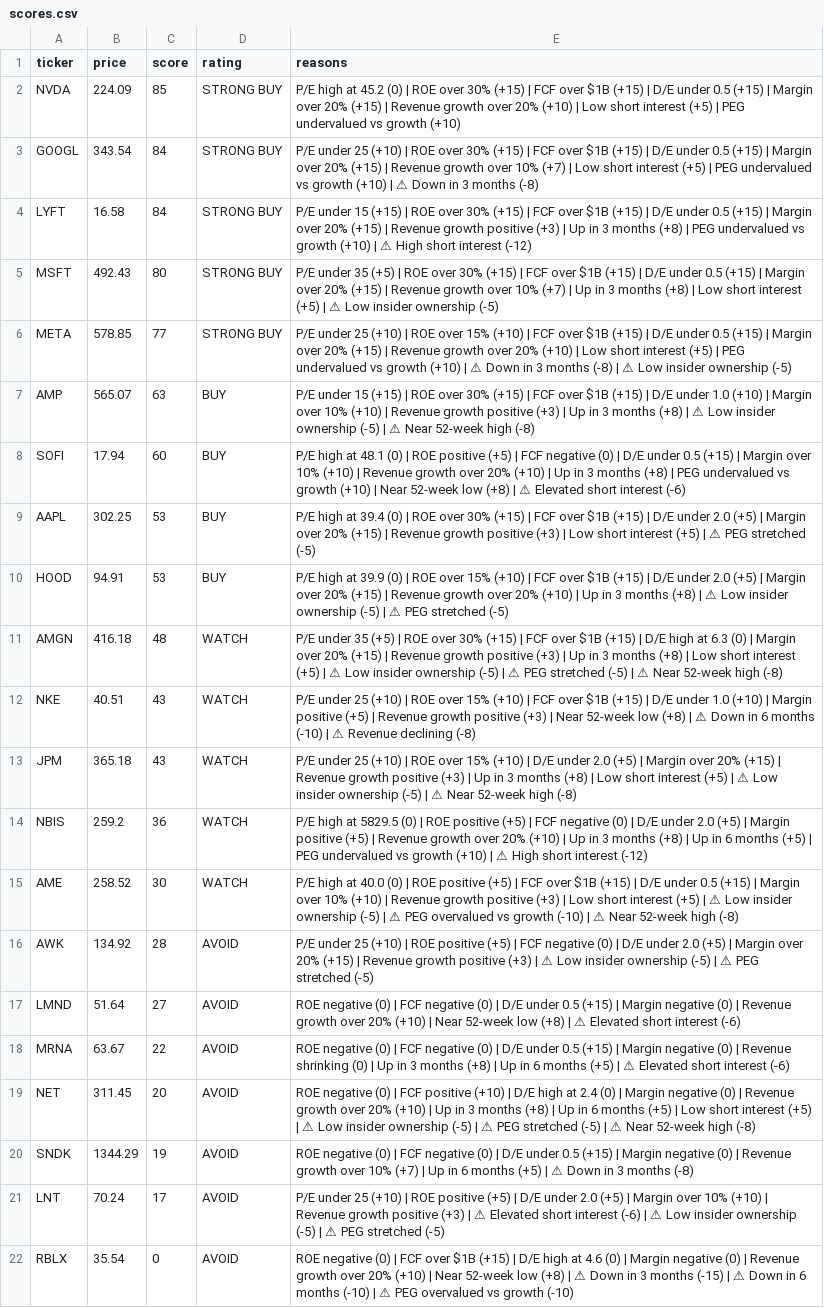
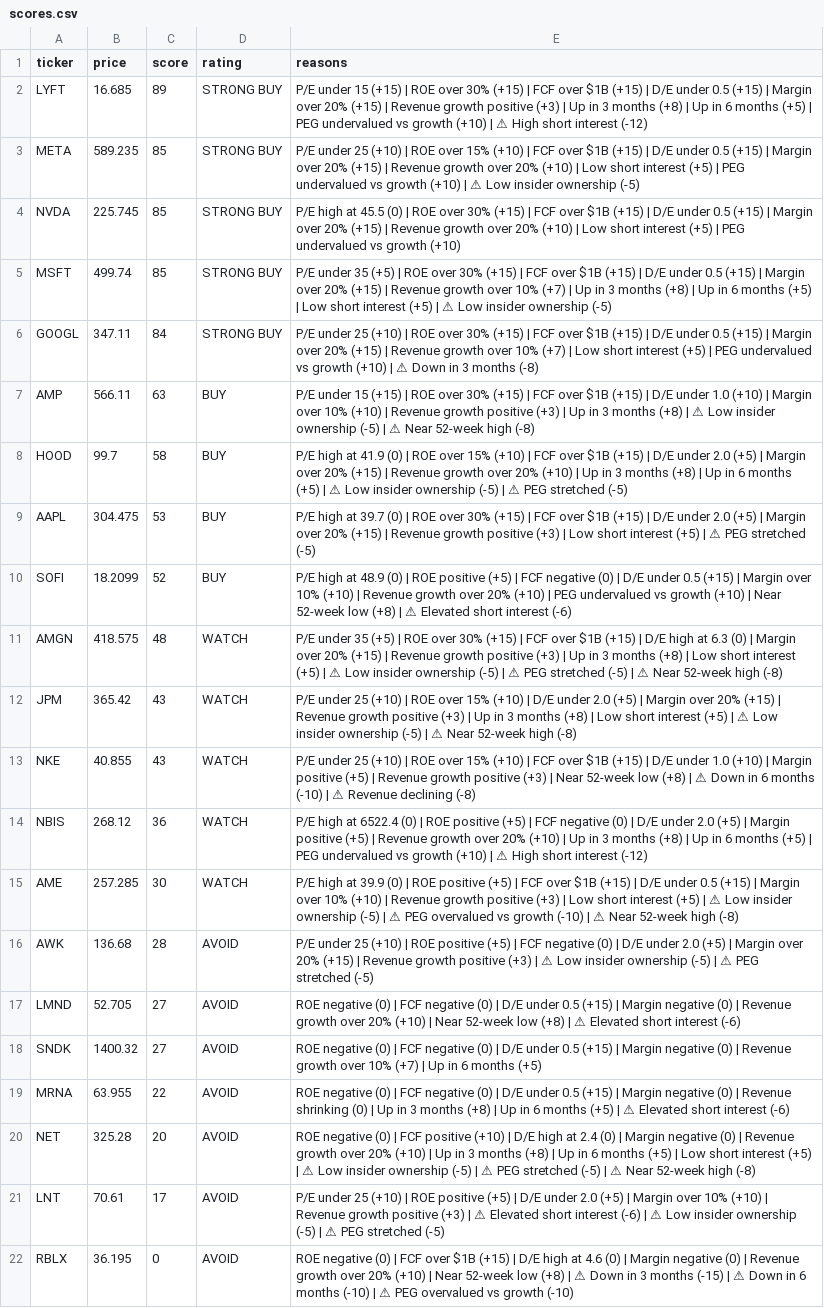
Before and after one commit to leafy-joyce-t/stock-tracker, a CSV file: data/scores.csv, drawn as a sheet; removed rows and columns are numbered as before the commit, all else as after; the diff names each change by its address in the sheet, - before the commit and + after, or states it on an @@ line.

```diff
--- a/data/scores.csv
+++ b/data/scores.csv
+row 2: LYFT | 16.685 | 89 | STRONG BUY | P/E under 15 (+15) | ROE over 30% (+15) | FCF over $1B (+15) | D/E under 0.5 (+15) | Margin over 20% (+15) | Revenue growth positive (+3) | Up in 3 months (+8) | Up in 6 months (+5) | PEG undervalued vs growth (+10) | ⚠ High short interest (-12)
+row 3: META | 589.235 | 85 | STRONG BUY | P/E under 25 (+10) | ROE over 15% (+10) | FCF over $1B (+15) | D/E under 0.5 (+15) | Margin over 20% (+15) | Revenue growth over 20% (+10) | Low short interest (+5) | PEG undervalued vs growth (+10) | ⚠ Low insider ownership (-5)
-B4 (price): 224.09
+B4 (price): 225.745
-E4 (reasons): …high at 45.2 (0) |…
+E4 (reasons): …high at 45.5 (0) |…
+row 5: MSFT | 499.74 | 85 | STRONG BUY | P/E under 35 (+5) | ROE over 30% (+15) | FCF over $1B (+15) | D/E under 0.5 (+15) | Margin over 20% (+15) | Revenue growth over 10% (+7) | Up in 3 months (+8) | Up in 6 months (+5) | Low short interest (+5) | ⚠ Low insider ownership (-5)
-B6 (price): 343.54
+B6 (price): 347.11
-row 4: LYFT | 16.58 | 84 | STRONG BUY | P/E under 15 (+15) | ROE over 30% (+15) | FCF over $1B (+15) | D/E under 0.5 (+15) | Margin over 20% (+15) | Revenue growth positive (+3) | Up in 3 months (+8) | PEG undervalued vs growth (+10) | ⚠ High short interest (-12)
-row 5: MSFT | 492.43 | 80 | STRONG BUY | P/E under 35 (+5) | ROE over 30% (+15) | FCF over $1B (+15) | D/E under 0.5 (+15) | Margin over 20% (+15) | Revenue growth over 10% (+7) | Up in 3 months (+8) | Low short interest (+5) | ⚠ Low insider ownership (-5)
-row 6: META | 578.85 | 77 | STRONG BUY | P/E under 25 (+10) | ROE over 15% (+10) | FCF over $1B (+15) | D/E under 0.5 (+15) | Margin over 20% (+15) | Revenue growth over 20% (+10) | Low short interest (+5) | PEG undervalued vs growth (+10) | ⚠ Down in 3 months (-8) | ⚠ Low insider ownership (-5)
-B7 (price): 565.07
+B7 (price): 566.11
-row 8: SOFI | 17.94 | 60 | BUY | P/E high at 48.1 (0) | ROE positive (+5) | FCF negative (0) | D/E under 0.5 (+15) | Margin over 10% (+10) | Revenue growth over 20% (+10) | Up in 3 months (+8) | PEG undervalued vs growth (+10) | Near 52-week low (+8) | ⚠ Elevated short interest (-6)
+row 8: HOOD | 99.7 | 58 | BUY | P/E high at 41.9 (0) | ROE over 15% (+10) | FCF over $1B (+15) | D/E under 2.0 (+5) | Margin over 20% (+15) | Revenue growth over 20% (+10) | Up in 3 months (+8) | Up in 6 months (+5) | ⚠ Low insider ownership (-5) | ⚠ PEG stretched (-5)
-B9 (price): 302.25
+B9 (price): 304.475
-E9 (reasons): …high at 39.4 (0) |…
+E9 (reasons): …high at 39.7 (0) |…
-row 10: HOOD | 94.91 | 53 | BUY | P/E high at 39.9 (0) | ROE over 15% (+10) | FCF over $1B (+15) | D/E under 2.0 (+5) | Margin over 20% (+15) | Revenue growth over 20% (+10) | Up in 3 months (+8) | ⚠ Low insider ownership (-5) | ⚠ PEG stretched (-5)
+row 10: SOFI | 18.2099 | 52 | BUY | P/E high at 48.9 (0) | ROE positive (+5) | FCF negative (0) | D/E under 0.5 (+15) | Margin over 10% (+10) | Revenue growth over 20% (+10) | PEG undervalued vs growth (+10) | Near 52-week low (+8) | ⚠ Elevated short interest (-6)
-B11 (price): 416.18
+B11 (price): 418.575
-row 12: NKE | 40.51 | 43 | WATCH | P/E under 25 (+10) | ROE over 15% (+10) | FCF over $1B (+15) | D/E under 1.0 (+10) | Margin positive (+5) | Revenue growth positive (+3) | Near 52-week low (+8) | ⚠ Down in 6 months (-10) | ⚠ Revenue declining (-8)
-B12 (price): 365.18
+B12 (price): 365.42
+row 13: NKE | 40.855 | 43 | WATCH | P/E under 25 (+10) | ROE over 15% (+10) | FCF over $1B (+15) | D/E under 1.0 (+10) | Margin positive (+5) | Revenue growth positive (+3) | Near 52-week low (+8) | ⚠ Down in 6 months (-10) | ⚠ Revenue declining (-8)
-B14 (price): 259.2
+B14 (price): 268.12
-E14 (reasons): …high at 5829.5 (0) |…
+E14 (reasons): …high at 6522.4 (0) |…
-B15 (price): 258.52
+B15 (price): 257.285
-E15 (reasons): …high at 40.0 (0) |…
+E15 (reasons): …high at 39.9 (0) |…
-B16 (price): 134.92
+B16 (price): 136.68
-B17 (price): 51.64
+B17 (price): 52.705
+row 18: SNDK | 1400.32 | 27 | AVOID | ROE negative (0) | FCF negative (0) | D/E under 0.5 (+15) | Margin negative (0) | Revenue growth over 10% (+7) | Up in 6 months (+5)
-B19 (price): 63.67
+B19 (price): 63.955
-B20 (price): 311.45
+B20 (price): 325.28
-row 20: SNDK | 1344.29 | 19 | AVOID | ROE negative (0) | FCF negative (0) | D/E under 0.5 (+15) | Margin negative (0) | Revenue growth over 10% (+7) | Up in 6 months (+5) | ⚠ Down in 3 months (-8)
-B21 (price): 70.24
+B21 (price): 70.61
-B22 (price): 35.54
+B22 (price): 36.195
```
Also changed, not shown: data/calculated_ratios.csv, data/comparison.csv, 23 other files.
